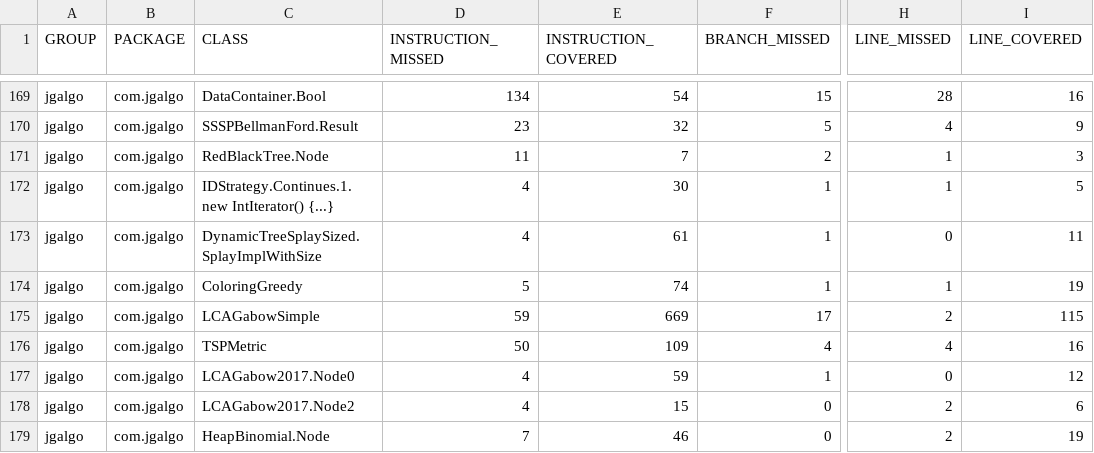
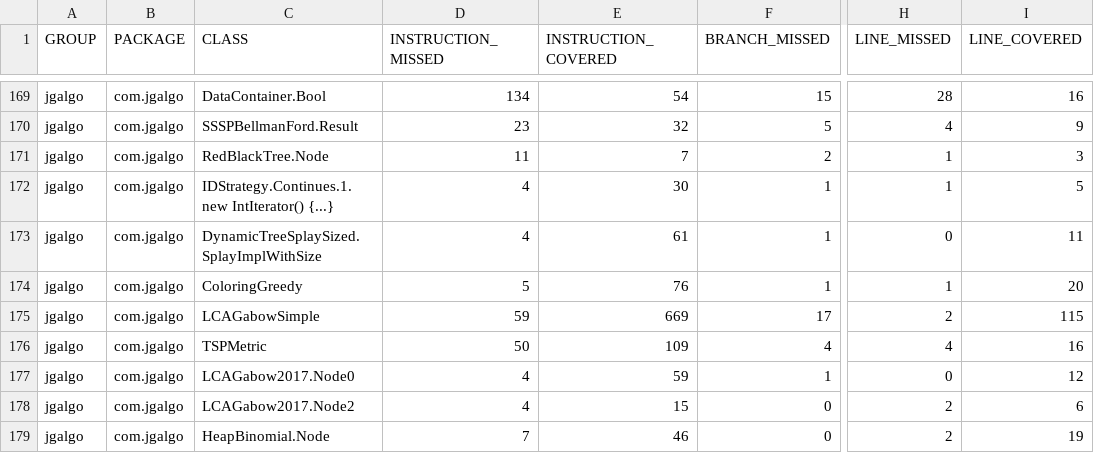
Before and after one commit to barakugav/JGAlgo, a CSV file: jacoco.csv, drawn as a sheet; only a part is shown, gaps mark what is left out; the diff names each change by its address in the sheet, - before the commit and + after, or states it on an @@ line.

```diff
--- a/jacoco.csv
+++ b/jacoco.csv
-E174 (INSTRUCTION_COVERED): 74
+E174 (INSTRUCTION_COVERED): 76
-I174 (LINE_COVERED): 19
+I174 (LINE_COVERED): 20
```
Also changed, not shown: 14 other files.
